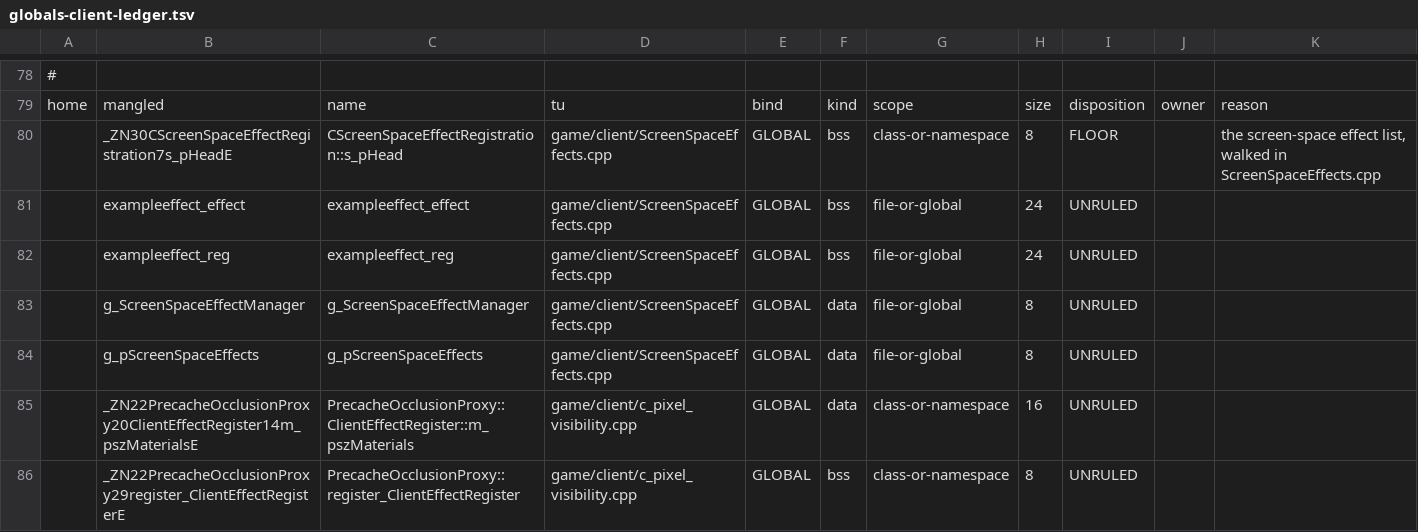
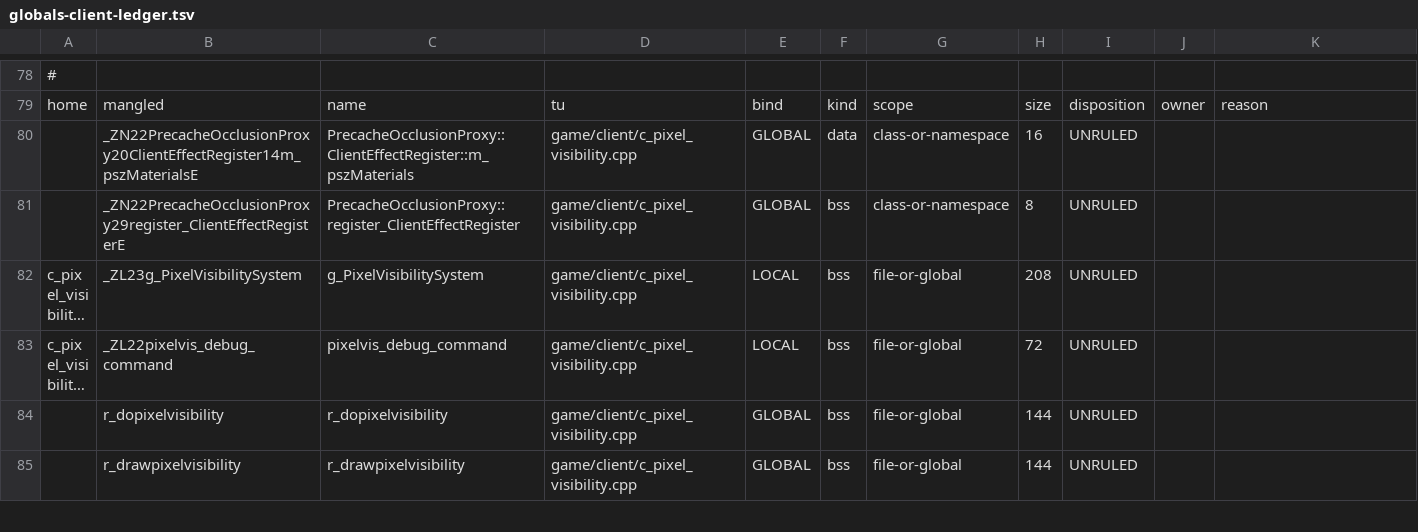
Before and after one commit to muflub/source-sdk-sharp, a TSV file: docs/globals-client-ledger.tsv, drawn as a sheet; only a part is shown, gaps mark what is left out; the shorter side is filled out with more unchanged rows; long unchanged cells end in ….

```diff
--- a/docs/globals-client-ledger.tsv
+++ b/docs/globals-client-ledger.tsv
@@ -79,7 +79,2 @@
 home	mangled	name	tu	bind	kind	scope	size	disposition	owner	reason
-	_ZN30CScreenSpaceEffectRegistration7s_pHeadE	CScreenSpaceEffectRegistration::s_pHead	game/client/ScreenSpaceEffects.cpp	GLOBAL	bss	class-or-namespace	8	FLOOR		the screen-space effect list, walked in ScreenSpaceEffects.cpp
-	exampleeffect_effect	exampleeffect_effect	game/client/ScreenSpaceEffects.cpp	GLOBAL	bss	file-or-global	24	UNRULED		
-	exampleeffect_reg	exampleeffect_reg	game/client/ScreenSpaceEffects.cpp	GLOBAL	bss	file-or-global	24	UNRULED		
-	g_ScreenSpaceEffectManager	g_ScreenSpaceEffectManager	game/client/ScreenSpaceEffects.cpp	GLOBAL	data	file-or-global	8	UNRULED		
-	g_pScreenSpaceEffects	g_pScreenSpaceEffects	game/client/ScreenSpaceEffects.cpp	GLOBAL	data	file-or-global	8	UNRULED		
 	_ZN22PrecacheOcclusionProxy20ClientEffectRegister14m_pszMaterialsE	PrecacheOcclusionProxy::ClientEffectRegister::m_pszMaterials	game/client/c_pixel_visibility.cpp	GLOBAL	data	class-or-namespace	16	UNRULED		
```
Also changed, not shown: docs/client-novalve-ratchet.tsv, docs/globals-client-ratchet.tsv, 33 other files.
